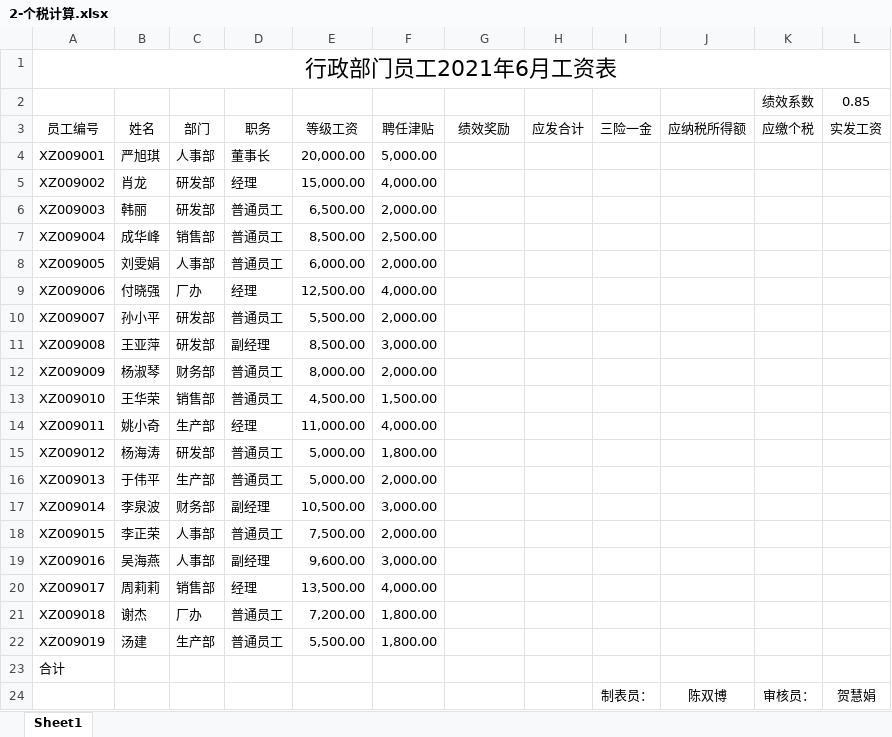
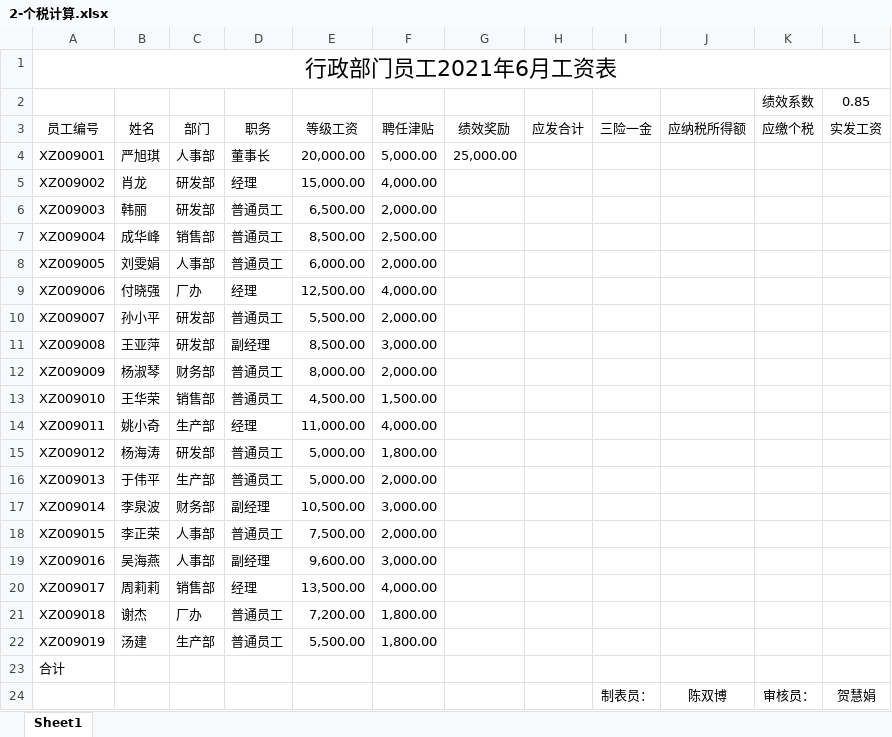
Before and after one commit to CancerXiaoAi/demo, an Excel workbook: 大学信息技术/项目3/实训2/2-个税计算.xlsx, sheet Sheet1, drawn as a sheet; values as stored, in another font and other column widths than the file's, no borders; the diff names each change by its address in the sheet, - before the commit and + after, or states it on an @@ line.

```diff
--- a/大学信息技术/项目3/实训2/2-个税计算.xlsx (sheet Sheet1)
+++ b/大学信息技术/项目3/实训2/2-个税计算.xlsx (sheet Sheet1)
-G4 (绩效奖励): (empty)
+G4 (绩效奖励): 25,000.00
```
Also changed, not shown: 大学信息技术/项目3/实训2/1-if函数的复习.xlsx.
